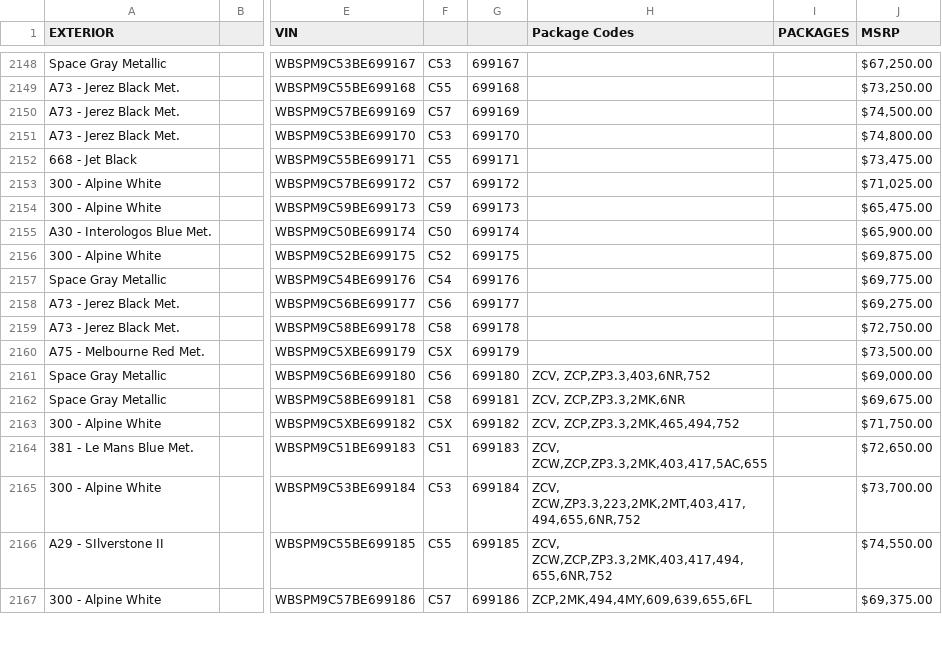
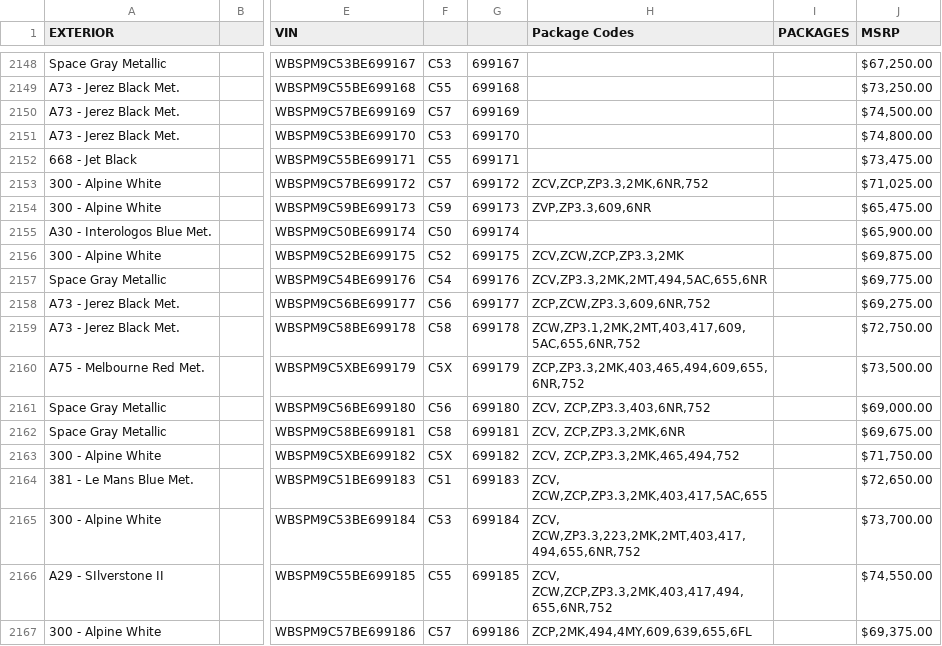
Before and after one commit to Sman19/Functioning-Website, a CSV file: main.csv, drawn as a sheet; only a part is shown, gaps mark what is left out; the diff names each change by its address in the sheet, - before the commit and + after, or states it on an @@ line.

Commit message:
Add files via upload

```diff
--- a/main.csv
+++ b/main.csv
-H2153 (Package Codes): (empty)
+H2153 (Package Codes): ZCV,ZCP,ZP3.3,2MK,6NR,752
-H2154 (Package Codes): (empty)
+H2154 (Package Codes): ZVP,ZP3.3,609,6NR
-H2156 (Package Codes): (empty)
+H2156 (Package Codes): ZCV,ZCW,ZCP,ZP3.3,2MK
-H2157 (Package Codes): (empty)
+H2157 (Package Codes): ZCV,ZP3.3,2MK,2MT,494,5AC,655,6NR
-H2158 (Package Codes): (empty)
+H2158 (Package Codes): ZCP,ZCW,ZP3.3,609,6NR,752
-H2159 (Package Codes): (empty)
+H2159 (Package Codes): ZCW,ZP3.1,2MK,2MT,403,417,609,5AC,655,6NR,752
-H2160 (Package Codes): (empty)
+H2160 (Package Codes): ZCP,ZP3.3,2MK,403,465,494,609,655,6NR,752
```
